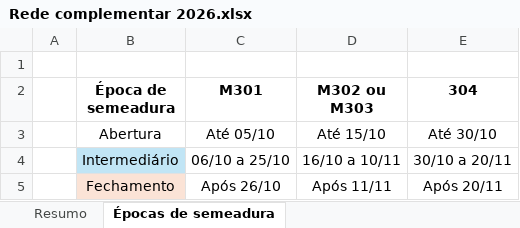
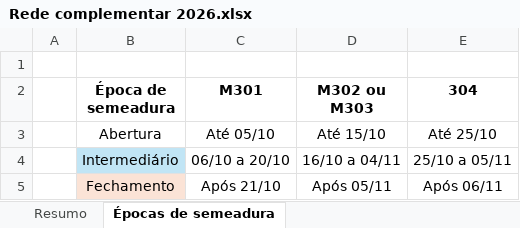
Before and after one commit to tiagoscarassatti-commits/gestao-ensaios-m3, an Excel workbook: dados_iniciais/Rede complementar 2026.xlsx, sheet Épocas de semeadura, drawn as a sheet; values as stored, in another font and other column widths than the file's, no borders; conditional formats not drawn; the diff names each change by its address in the sheet, - before the commit and + after, or states it on an @@ line.

```diff
--- a/dados_iniciais/Rede complementar 2026.xlsx (sheet Épocas de semeadura)
+++ b/dados_iniciais/Rede complementar 2026.xlsx (sheet Épocas de semeadura)
-E3 (304): Até 30/10
+E3 (304): Até 25/10
-C4 (M301): 06/10 a 25/10
+C4 (M301): 06/10 a 20/10
-D4 (M302 ou M303): 16/10 a 10/11
+D4 (M302 ou M303): 16/10 a 04/11
-E4 (304): 30/10 a 20/11
+E4 (304): 25/10 a 05/11
-C5 (M301): Após 26/10
+C5 (M301): Após 21/10
-D5 (M302 ou M303): Após 11/11
+D5 (M302 ou M303): Após 05/11
-E5 (304): Após 20/11
+E5 (304): Após 06/11
```
Also changed, not shown: sheet Resumo, formulas that keep their value, 7 other files.
